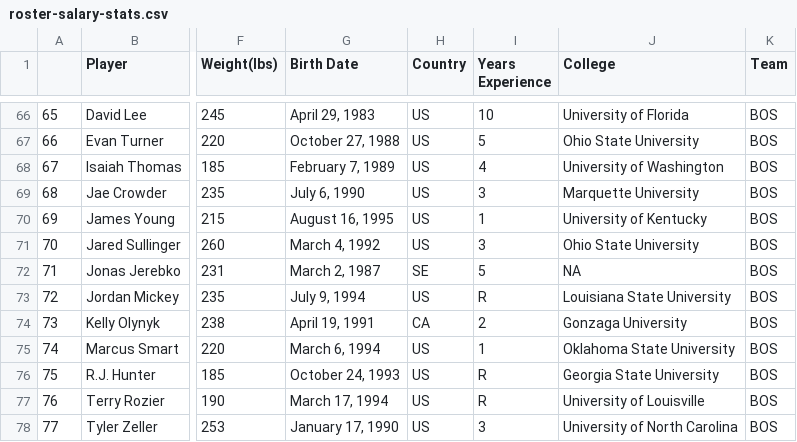
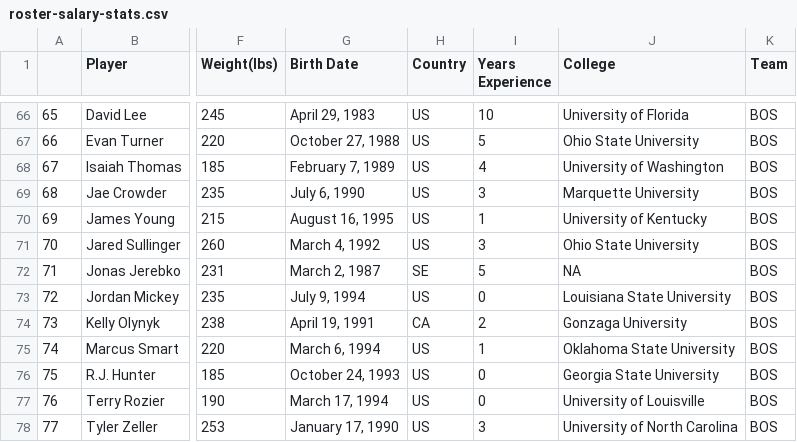
Before and after one commit to al-hu/stat133-final-proj, a CSV file: data/cleandata/roster-salary-stats.csv, drawn as a sheet; only a part is shown, gaps mark what is left out; the diff covers the shown part only; the diff names each change by its address in the sheet, - before the commit and + after, or states it on an @@ line.

Commit message:
changed num years to numeric

```diff
--- a/data/cleandata/roster-salary-stats.csv
+++ b/data/cleandata/roster-salary-stats.csv
-I73 (Years Experience): R
+I73 (Years Experience): 0
-I76:I77 (Years Experience): R
+I76:I77 (Years Experience): 0
```
Also changed, not shown: 69 edited cells elsewhere in this file, 2 other files.
